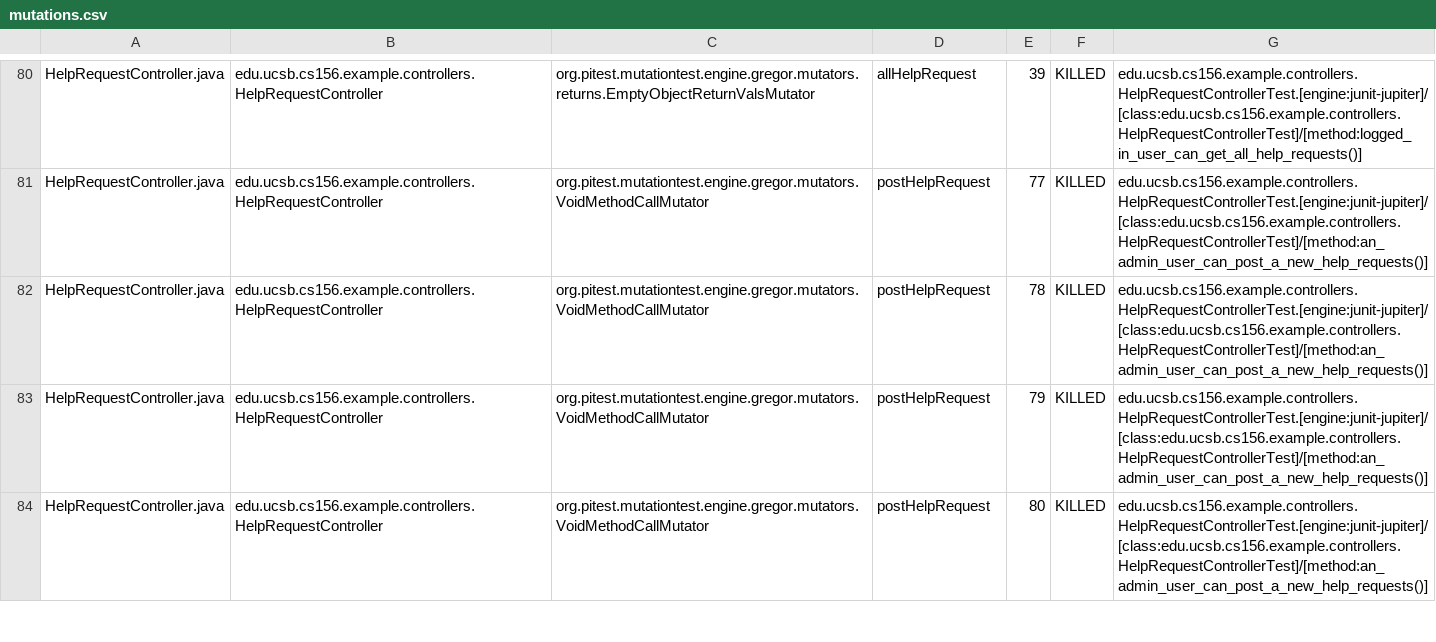
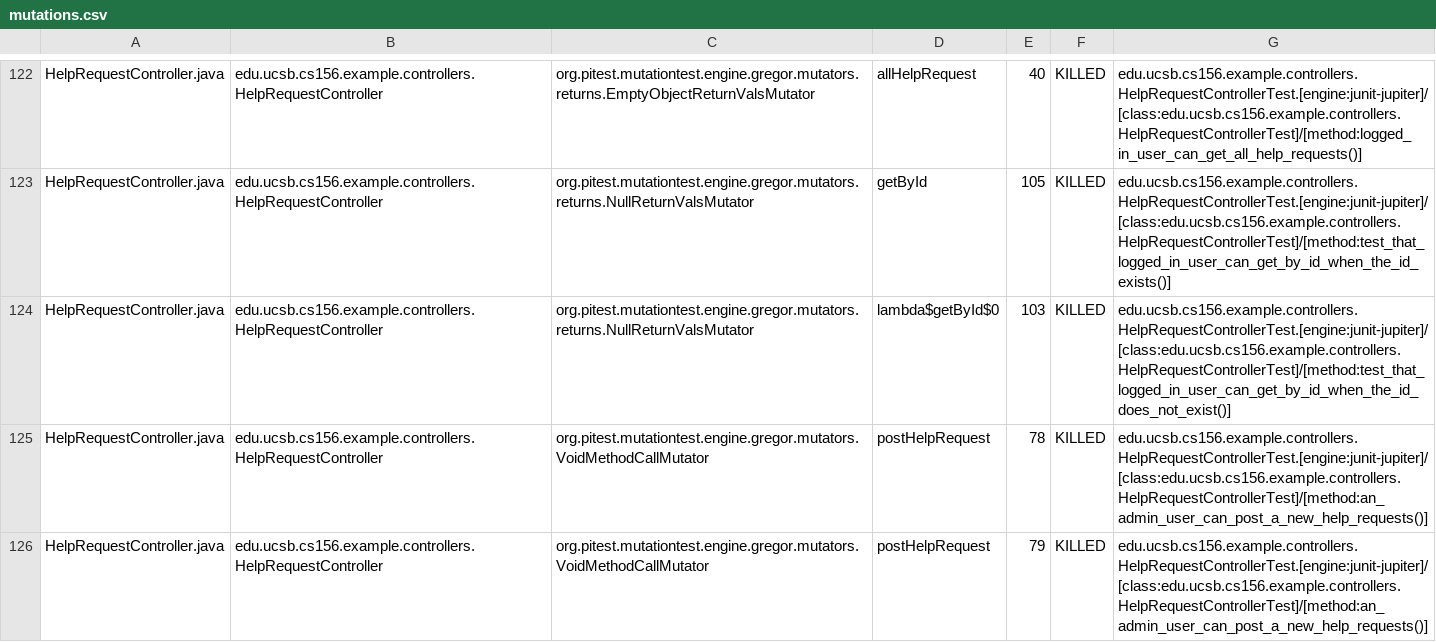
Before and after one commit to ucsb-cs156-s26/team01-s26-06, a CSV file: prs/68/pitest/mutations.csv, drawn as a sheet; only a part is shown, gaps mark what is left out; the shorter side is filled out with more unchanged rows; addresses are those after the commit; the diff covers the shown part only; the diff names each change by its address in the sheet, - before the commit and + after, or states it on an @@ line.

Commit message:
Deploying to gh-pages from @ ucsb-cs156-s26/team01-s26-06@2a24a90101615d5180f91f53d14e9fd76087dcf9 🚀

```diff
--- a/prs/68/pitest/mutations.csv
+++ b/prs/68/pitest/mutations.csv
-E122: 39
+E122: 40
+row 123: HelpRequestController.java | edu.ucsb.cs156.example.controllers.HelpRequestController | org.pitest.mutationtest.engine.gregor.mutators.returns.NullReturnValsMutator | getById | 105 | KILLED | edu.ucsb.cs156.example.controllers.HelpRequestControllerTest.[engine:junit-jupiter]/[class:edu.ucsb.cs156.example.controllers.HelpRequestControllerTest]/[method:test_that_logged_in_user_can_get_by_id_when_the_id_exists()]
-C124: org.pitest.mutationtest.engine.gregor.mutators.VoidMethodCallMutator
+C124: org.pitest.mutationtest.engine.gregor.mutators.returns.NullReturnValsMutator
-D124: postHelpRequest
+D124: lambda$getById$0
-E124: 77
+E124: 103
-G124: edu.ucsb.cs156.example.controllers.HelpRequestControllerTest.[engine:junit-jupiter]/[class:edu.ucsb.cs156.example.controllers.HelpRequestControllerTest]/[method:an_admin_user_can_post_a_new_help_requests()]
+G124: edu.ucsb.cs156.example.controllers.HelpRequestControllerTest.[engine:junit-jupiter]/[class:edu.ucsb.cs156.example.controllers.HelpRequestControllerTest]/[method:test_that_logged_in_user_can_get_by_id_when_the_id_does_not_exist()]
```
Also changed, not shown: 4 added rows, 1 removed row, 77 moved rows and 11 edited cells elsewhere in this file, 23 other files.
